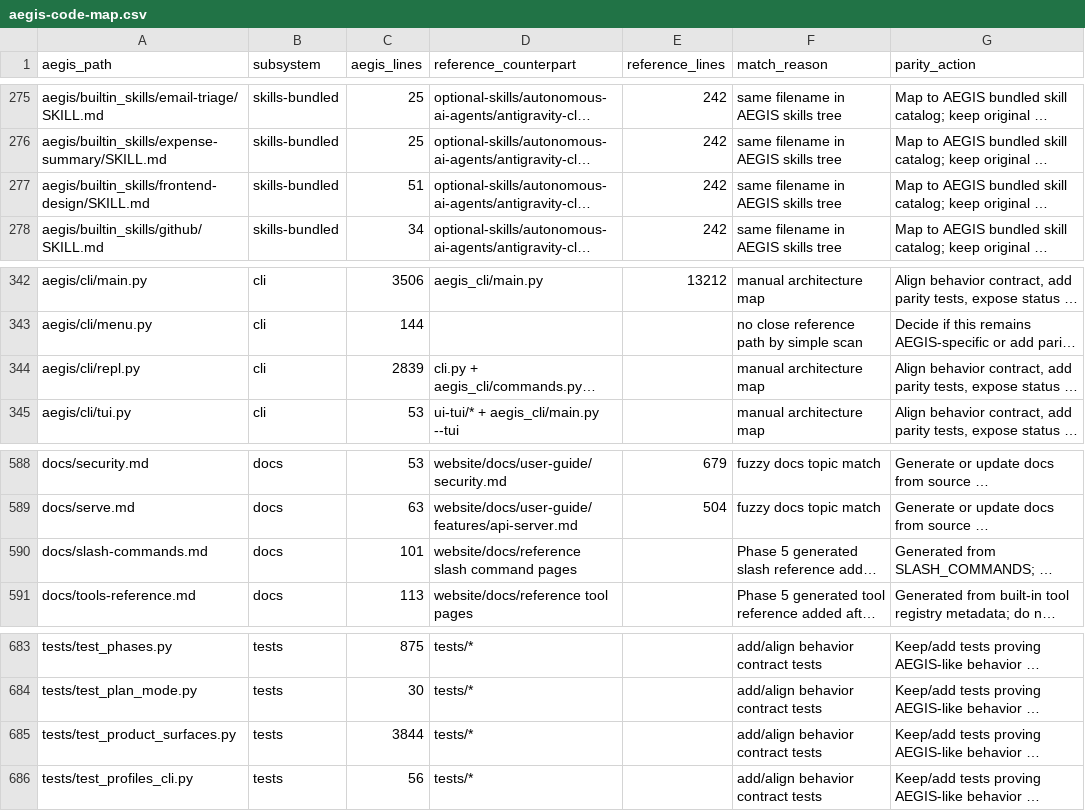
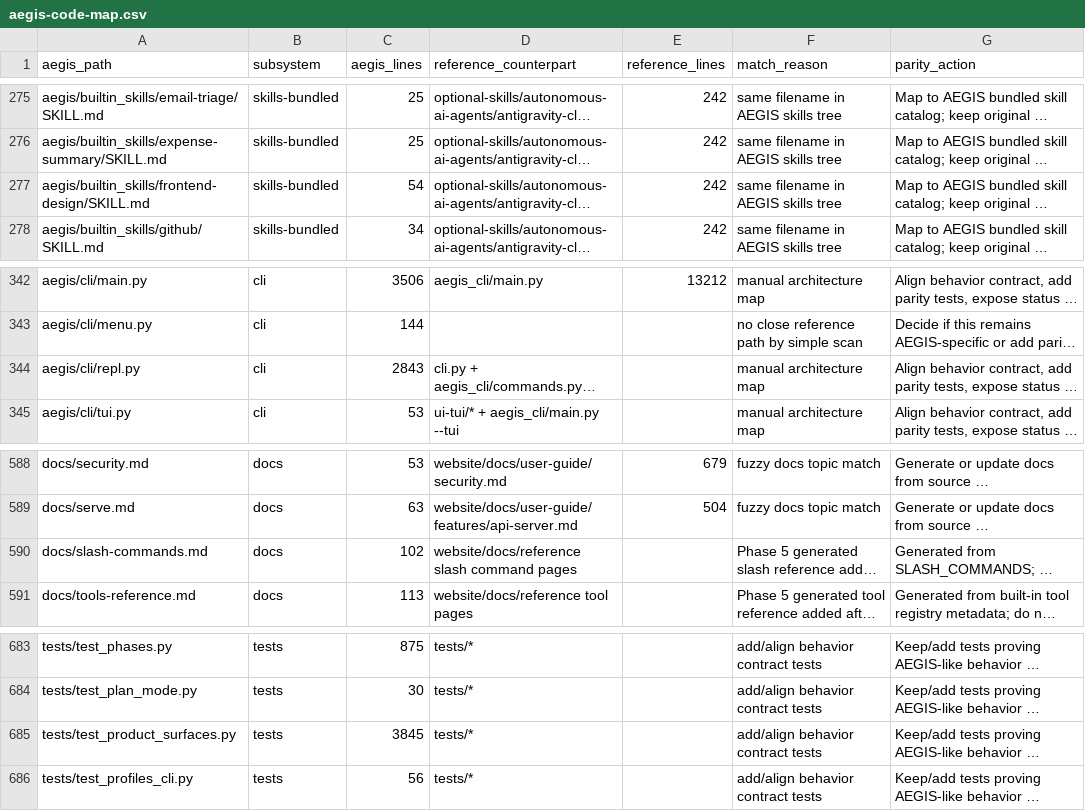
Before and after one commit to Alien0013/aegis, a CSV file: docs/aegis-code-map.csv, drawn as a sheet; only a part is shown, gaps mark what is left out; long unchanged cells end in …; the diff names each change by its address in the sheet, - before the commit and + after, or states it on an @@ line.

```diff
--- a/docs/aegis-code-map.csv
+++ b/docs/aegis-code-map.csv
-C277 (aegis_lines): 51
+C277 (aegis_lines): 54
-C344 (aegis_lines): 2839
+C344 (aegis_lines): 2843
-C590 (aegis_lines): 101
+C590 (aegis_lines): 102
-C685 (aegis_lines): 3844
+C685 (aegis_lines): 3845
```
Also changed, not shown: 4 other files.
